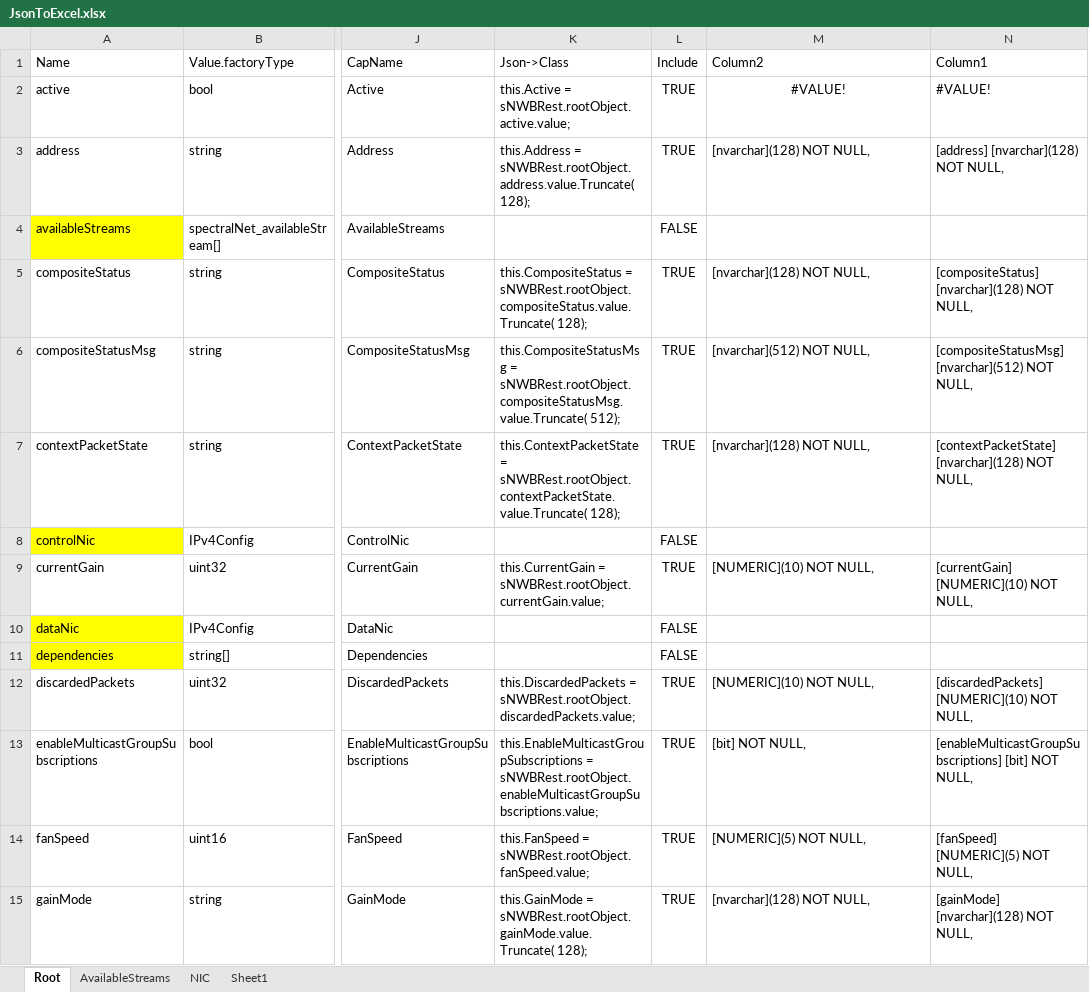
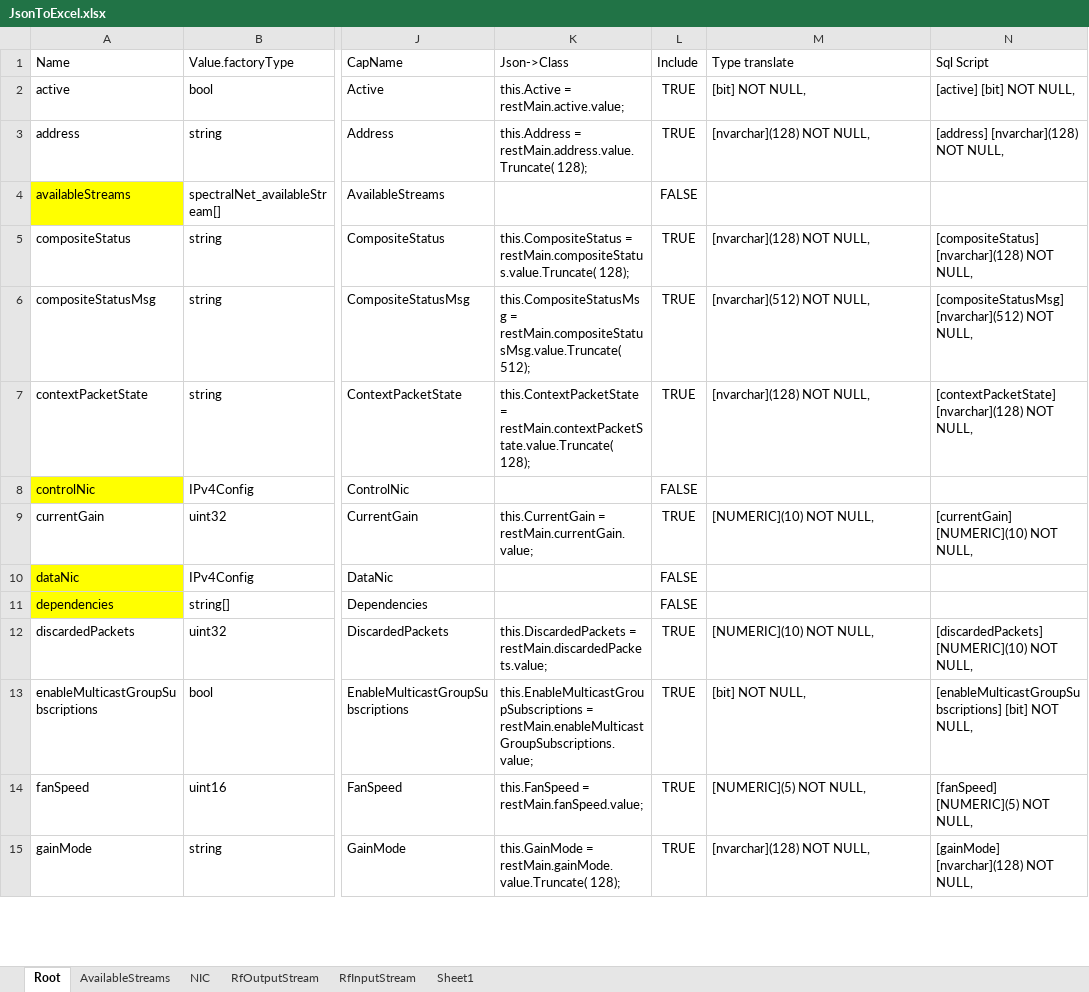
Before and after one commit to DJLiver/SnnbPerth, an Excel workbook: BuildDBScript/JsonToExcel.xlsx, sheet Root, drawn as a sheet; only a part is shown, gaps mark what is left out; values as stored, in another font and other column widths than the file's, no borders; table styles not drawn; the diff covers the shown part only; the diff names each change by its address in the sheet, - before the commit and + after, or states it on an @@ line.

```diff
--- a/BuildDBScript/JsonToExcel.xlsx (sheet Root)
+++ b/BuildDBScript/JsonToExcel.xlsx (sheet Root)
+sheet tab: RfOutputStream
+sheet tab: RfInputStream
-M1: Column2
+M1: Type translate
-N1: Column1
+N1: Sql Script
-K2 (Json->Class): this.Active = sNWBRest.rootObject.active.value;
+K2 (Json->Class): this.Active = restMain.active.value;
-M2 (Type translate): #VALUE!
+M2 (Type translate): [bit] NOT NULL,
-M2 alignment: center
+M2 alignment: left
-N2 (Sql Script): #VALUE!
+N2 (Sql Script): [active] [bit] NOT NULL,
-K3 (Json->Class): this.Address = sNWBRest.rootObject.address.value.Truncate( 128);
+K3 (Json->Class): this.Address = restMain.address.value.Truncate( 128);
-K5 (Json->Class): this.CompositeStatus = sNWBRest.rootObject.compositeStatus.value.Truncate( 128);
+K5 (Json->Class): this.CompositeStatus = restMain.compositeStatus.value.Truncate( 128);
-K6 (Json->Class): this.CompositeStatusMsg = sNWBRest.rootObject.compositeStatusMsg.value.Truncate( 512);
+K6 (Json->Class): this.CompositeStatusMsg = restMain.compositeStatusMsg.value.Truncate( 512);
-K7 (Json->Class): this.ContextPacketState = sNWBRest.rootObject.contextPacketState.value.Truncate( 128);
+K7 (Json->Class): this.ContextPacketState = restMain.contextPacketState.value.Truncate( 128);
-K9 (Json->Class): this.CurrentGain = sNWBRest.rootObject.currentGain.value;
+K9 (Json->Class): this.CurrentGain = restMain.currentGain.value;
-K12 (Json->Class): this.DiscardedPackets = sNWBRest.rootObject.discardedPackets.value;
+K12 (Json->Class): this.DiscardedPackets = restMain.discardedPackets.value;
-K13 (Json->Class): this.EnableMulticastGroupSubscriptions = sNWBRest.rootObject.enableMulticastGroupSubscriptions.value;
+K13 (Json->Class): this.EnableMulticastGroupSubscriptions = restMain.enableMulticastGroupSubscriptions.value;
-K14 (Json->Class): this.FanSpeed = sNWBRest.rootObject.fanSpeed.value;
+K14 (Json->Class): this.FanSpeed = restMain.fanSpeed.value;
-K15 (Json->Class): this.GainMode = sNWBRest.rootObject.gainMode.value.Truncate( 128);
+K15 (Json->Class): this.GainMode = restMain.gainMode.value.Truncate( 128);
```
Also changed, not shown: 69 edited cells elsewhere in this sheet, sheet NIC, sheet AvailableStreams, formulas that keep their value, 17 other files.
